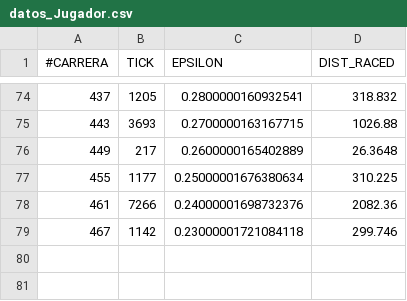
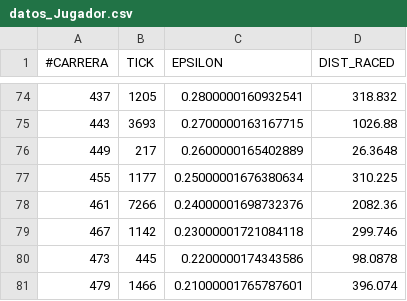
Before and after one commit to albertofermer/QLearningTorcs, a CSV file: QLearning-Volante/datos_Jugador.csv, drawn as a sheet; only a part is shown, gaps mark what is left out.

```diff
--- a/QLearning-Volante/datos_Jugador.csv
+++ b/QLearning-Volante/datos_Jugador.csv
@@ -79 +79,3 @@
 467;1142;0.23000001721084118;299.746
+473;445;0.2200000174343586;98.0878
+479;1466;0.21000001765787601;396.074
```
Also changed, not shown: QLearning-Volante/qtable.csv, 41 other files.
